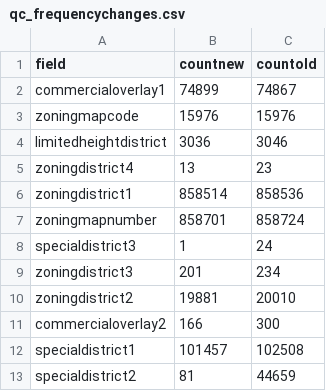
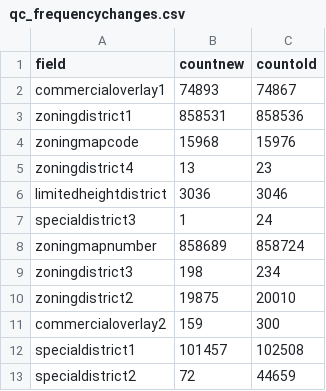
Before and after one commit to NYCPlanning/db-zoningtaxlots, a CSV file: zoningtaxlots_build/output/qc_frequencychanges.csv, drawn as a sheet.

```diff
--- a/zoningtaxlots_build/output/qc_frequencychanges.csv
+++ b/zoningtaxlots_build/output/qc_frequencychanges.csv
@@ -1,13 +1,13 @@
 field,countnew,countold
-commercialoverlay1,74899,74867
-zoningmapcode,15976,15976
+commercialoverlay1,74893,74867
+zoningdistrict1,858531,858536
+zoningmapcode,15968,15976
+zoningdistrict4,13,23
 limitedheightdistrict,3036,3046
-zoningdistrict4,13,23
-zoningdistrict1,858514,858536
-zoningmapnumber,858701,858724
 specialdistrict3,1,24
-zoningdistrict3,201,234
-zoningdistrict2,19881,20010
-commercialoverlay2,166,300
+zoningmapnumber,858689,858724
+zoningdistrict3,198,234
+zoningdistrict2,19875,20010
+commercialoverlay2,159,300
 specialdistrict1,101457,102508
-specialdistrict2,81,44659
+specialdistrict2,72,44659
```
Also changed, not shown: zoningtaxlots_build/output/qc_versioncomparison.csv, zoningtaxlots_build/output/qc_versioncomparisonnownullcount.csv, 7 other files.
